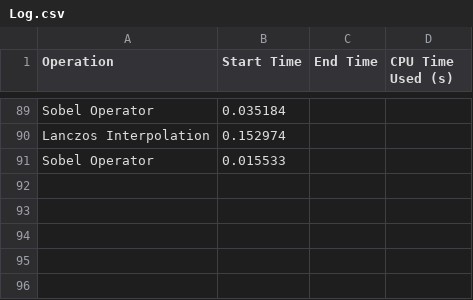
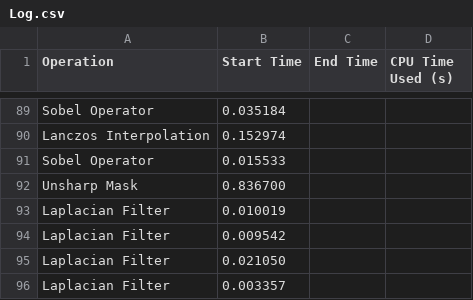
Before and after one commit to Rashiiik/SPL-01, a CSV file: Log.csv, drawn as a sheet; only a part is shown, gaps mark what is left out.

Commit message:
Parallelized Laplacian Filter

```diff
--- a/Log.csv
+++ b/Log.csv
@@ -91 +91,6 @@ Lanczos Interpolation,0.152974
 Sobel Operator,0.015533
+Unsharp Mask,0.836700
+Laplacian Filter,0.010019
+Laplacian Filter,0.009542
+Laplacian Filter,0.021050
+Laplacian Filter,0.003357
```
Also changed, not shown: 4 other files.
